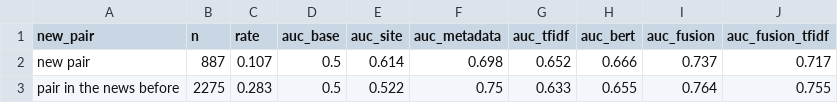
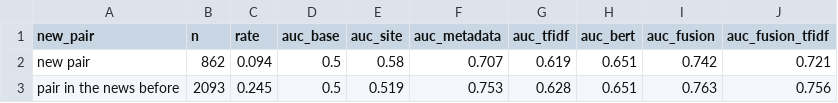
Before and after one commit to HakanGnes/pro-scout-dl, a CSV file: reports/rumours/auc_by_new_pair.csv, drawn as a sheet.

```diff
--- a/reports/rumours/auc_by_new_pair.csv
+++ b/reports/rumours/auc_by_new_pair.csv
@@ -1,3 +1,3 @@
 new_pair,n,rate,auc_base,auc_site,auc_metadata,auc_tfidf,auc_bert,auc_fusion,auc_fusion_tfidf
-new pair,887,0.107,0.5,0.614,0.698,0.652,0.666,0.737,0.717
-pair in the news before,2275,0.283,0.5,0.522,0.75,0.633,0.655,0.764,0.755
+new pair,862,0.094,0.5,0.58,0.707,0.619,0.651,0.742,0.721
+pair in the news before,2093,0.245,0.5,0.519,0.753,0.628,0.651,0.763,0.756
```
Also changed, not shown: reports/rumours/auc_by_site.csv, reports/rumours/auc_by_target_league.csv, 9 other files.
